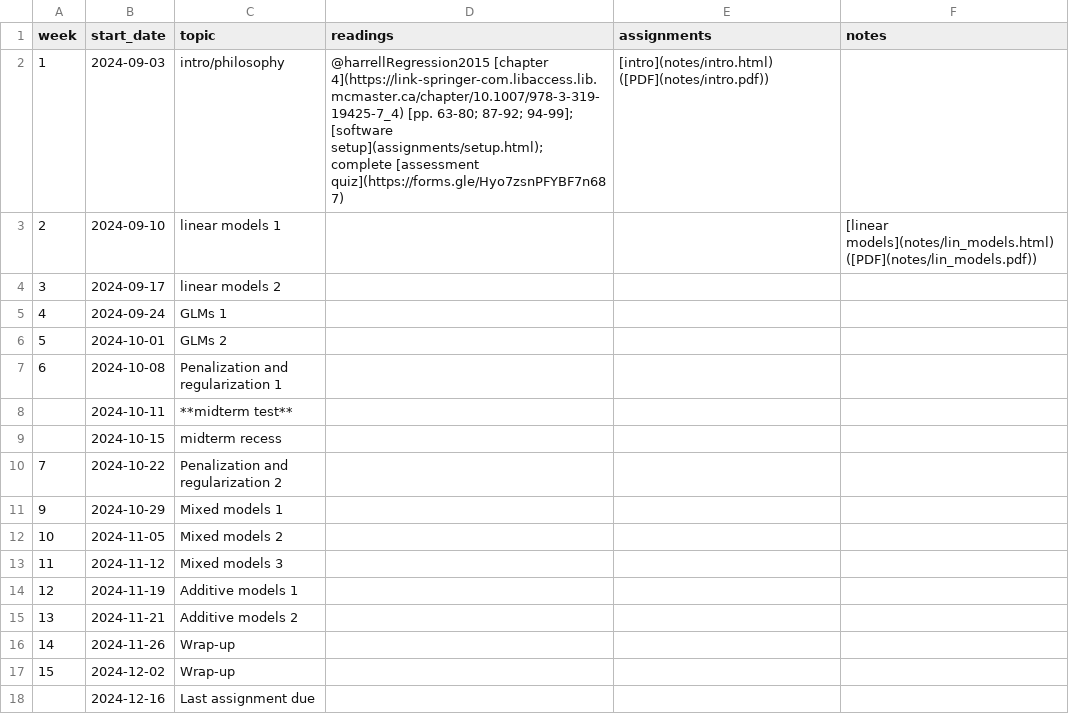
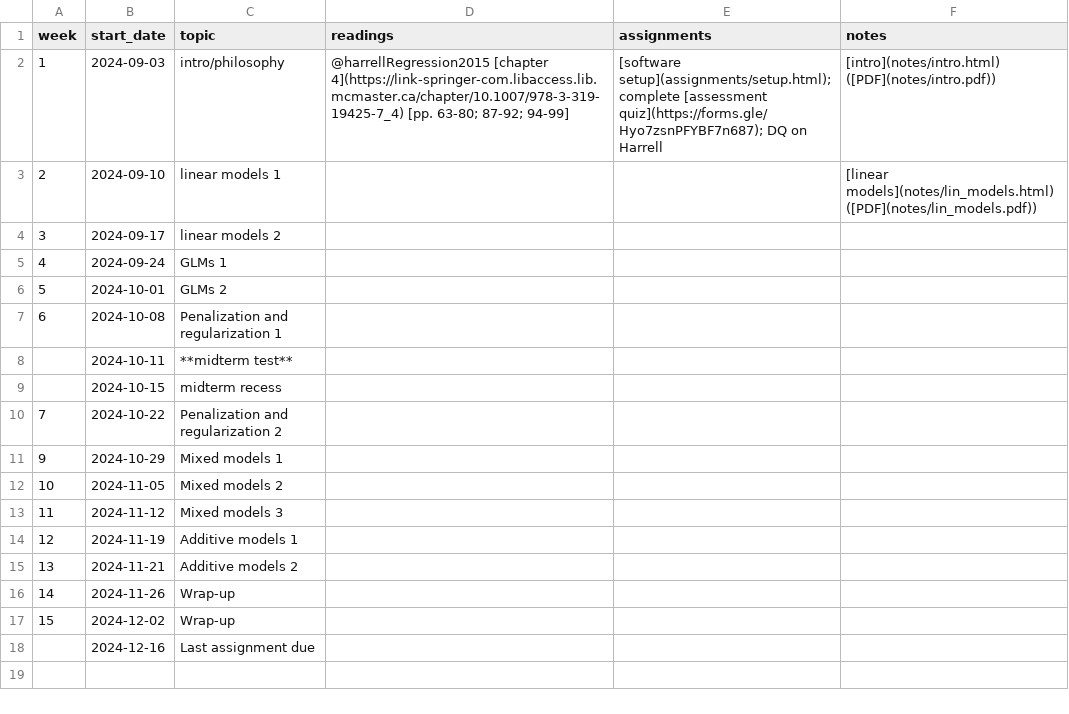
Before and after one commit to bbolker/stats720, a CSV file: sched.csv, drawn as a sheet.

Commit message:
fix schedule alignment

```diff
--- a/sched.csv
+++ b/sched.csv
@@ -1,3 +1,3 @@
 week, start_date, topic, readings, assignments, notes
-1,2024-09-03,intro/philosophy,@harrellRegression2015 [chapter 4](https://link-springer-com.libaccess.lib.mcmaster.ca/chapter/10.1007/978-3-319-19425-7_4) [pp. 63-80; 87-92; 94-99]; [software setup](assignments/setup.html); complete [assessment quiz](https://forms.gle/Hyo7zsnPFYBF7n687),[intro](notes/intro.html) ([PDF](notes/intro.pdf))
+1,2024-09-03,intro/philosophy,@harrellRegression2015 [chapter 4](https://link-springer-com.libaccess.lib.mcmaster.ca/chapter/10.1007/978-3-319-19425-7_4) [pp. 63-80; 87-92; 94-99], [software setup](assignments/setup.html); complete [assessment quiz](https://forms.gle/Hyo7zsnPFYBF7n687); DQ on Harrell,[intro](notes/intro.html) ([PDF](notes/intro.pdf))
 2,2024-09-10,linear models 1,,,[linear models](notes/lin_models.html) ([PDF](notes/lin_models.pdf))
```
Also changed, not shown: 1 other file.
